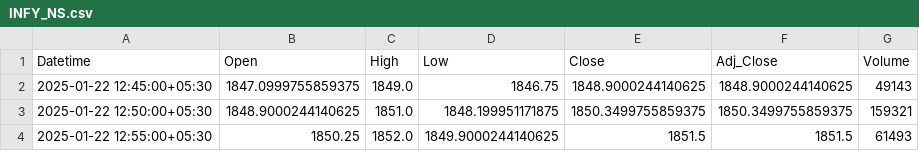
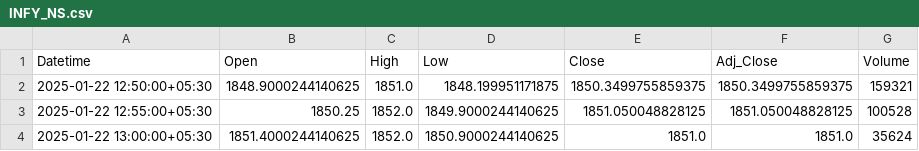
Before and after one commit to chiragpalan/stock_predictions_rnn_v1, a CSV file: temp_csv/INFY_NS.csv, drawn as a sheet.

```diff
--- a/temp_csv/INFY_NS.csv
+++ b/temp_csv/INFY_NS.csv
@@ -1,4 +1,4 @@
 Datetime,Open,High,Low,Close,Adj_Close,Volume
-2025-01-22 12:45:00+05:30,1847.0999755859375,1849.0,1846.75,1848.9000244140625,1848.9000244140625,49143
 2025-01-22 12:50:00+05:30,1848.9000244140625,1851.0,1848.199951171875,1850.3499755859375,1850.3499755859375,159321
-2025-01-22 12:55:00+05:30,1850.25,1852.0,1849.9000244140625,1851.5,1851.5,61493
+2025-01-22 12:55:00+05:30,1850.25,1852.0,1849.9000244140625,1851.050048828125,1851.050048828125,100528
+2025-01-22 13:00:00+05:30,1851.4000244140625,1852.0,1850.9000244140625,1851.0,1851.0,35624
```
Also changed, not shown: 1 other file.
